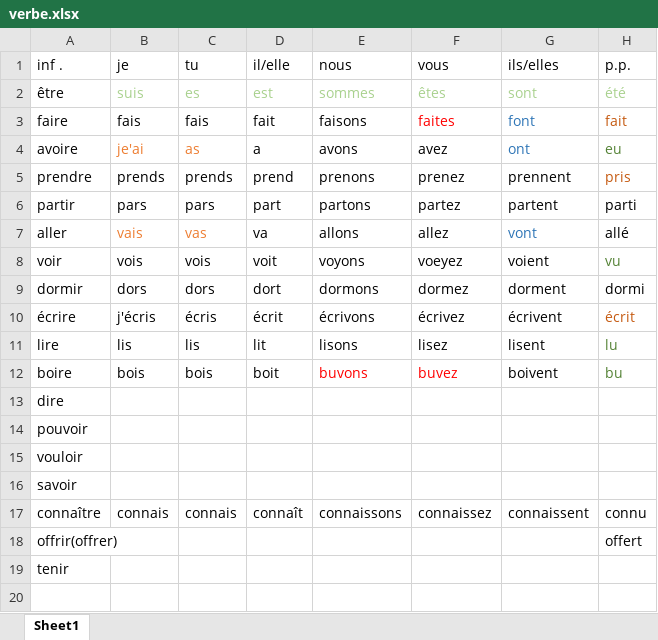
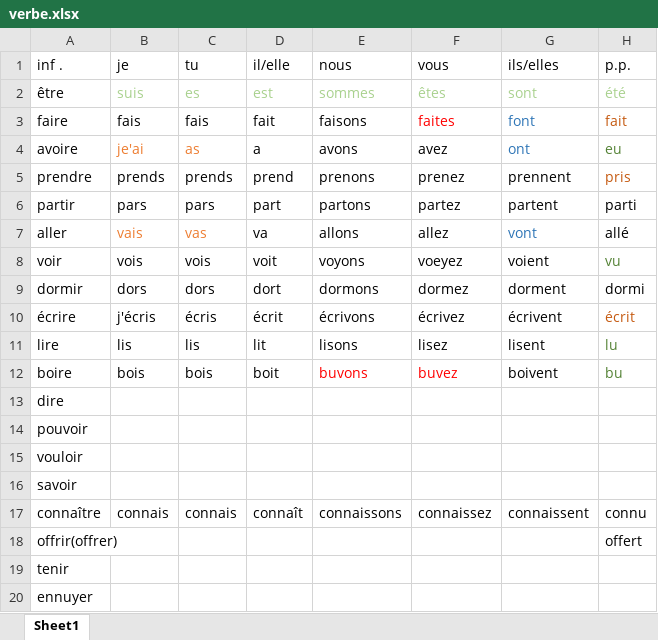
Before and after one commit to stevenyangh/syncfile, an Excel workbook: French/verbe.xlsx, sheet Sheet1, drawn as a sheet; values as stored, in another font and other column widths than the file's, no borders; the diff names each change by its address in the sheet, - before the commit and + after, or states it on an @@ line.

```diff
--- a/French/verbe.xlsx (sheet Sheet1)
+++ b/French/verbe.xlsx (sheet Sheet1)
+row 20: ennuyer
```
Also changed, not shown: 4 other files.
